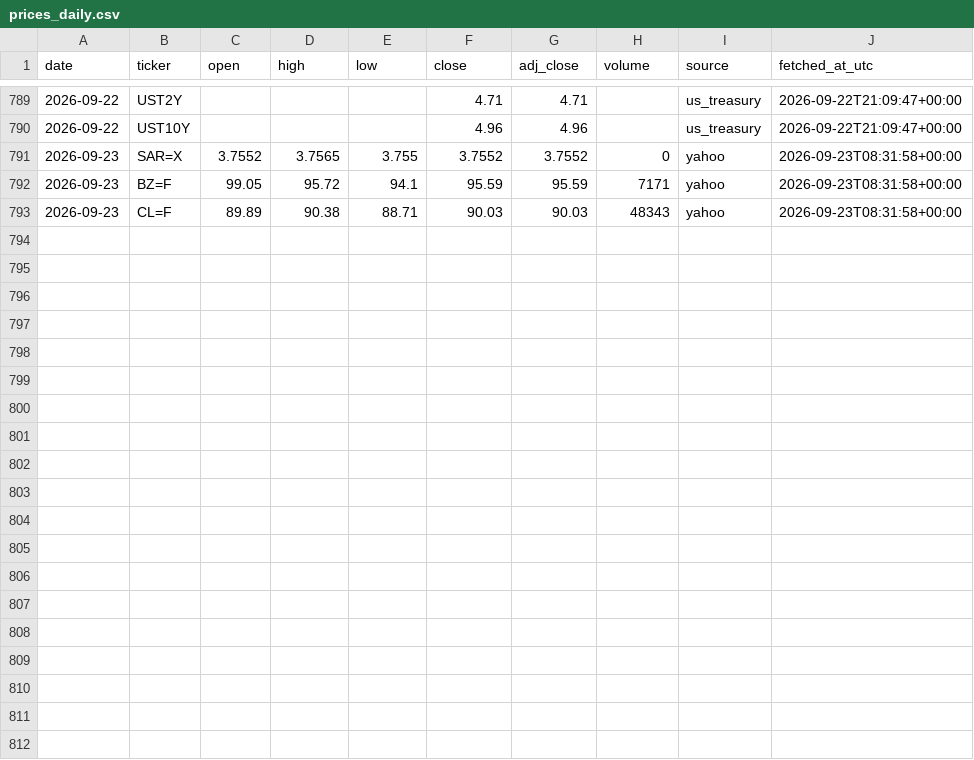
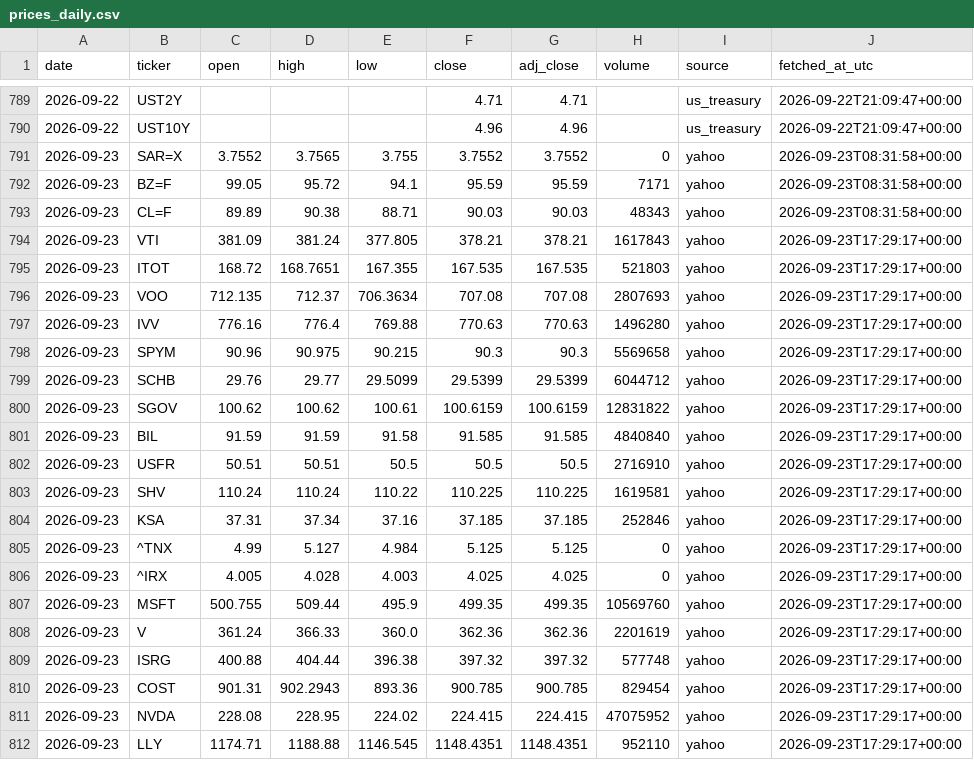
Before and after one commit to 88Fares/sentinel, a CSV file: data/prices_daily.csv, drawn as a sheet; only a part is shown, gaps mark what is left out.

```diff
--- a/data/prices_daily.csv
+++ b/data/prices_daily.csv
@@ -793 +793,20 @@ date,ticker,open,high,low,close,adj_close,volume,source,fetched_at_utc
 2026-09-23,CL=F,89.89,90.38,88.71,90.03,90.03,48343,yahoo,2026-09-23T08:31:58+00:00
+2026-09-23,VTI,381.09,381.24,377.805,378.21,378.21,1617843,yahoo,2026-09-23T17:29:17+00:00
+2026-09-23,ITOT,168.72,168.7651,167.355,167.535,167.535,521803,yahoo,2026-09-23T17:29:17+00:00
+2026-09-23,VOO,712.135,712.37,706.3634,707.08,707.08,2807693,yahoo,2026-09-23T17:29:17+00:00
+2026-09-23,IVV,776.16,776.4,769.88,770.63,770.63,1496280,yahoo,2026-09-23T17:29:17+00:00
+2026-09-23,SPYM,90.96,90.975,90.215,90.3,90.3,5569658,yahoo,2026-09-23T17:29:17+00:00
+2026-09-23,SCHB,29.76,29.77,29.5099,29.5399,29.5399,6044712,yahoo,2026-09-23T17:29:17+00:00
+2026-09-23,SGOV,100.62,100.62,100.61,100.6159,100.6159,12831822,yahoo,2026-09-23T17:29:17+00:00
+2026-09-23,BIL,91.59,91.59,91.58,91.585,91.585,4840840,yahoo,2026-09-23T17:29:17+00:00
+2026-09-23,USFR,50.51,50.51,50.5,50.5,50.5,2716910,yahoo,2026-09-23T17:29:17+00:00
+2026-09-23,SHV,110.24,110.24,110.22,110.225,110.225,1619581,yahoo,2026-09-23T17:29:17+00:00
+2026-09-23,KSA,37.31,37.34,37.16,37.185,37.185,252846,yahoo,2026-09-23T17:29:17+00:00
+2026-09-23,^TNX,4.99,5.127,4.984,5.125,5.125,0,yahoo,2026-09-23T17:29:17+00:00
+2026-09-23,^IRX,4.005,4.028,4.003,4.025,4.025,0,yahoo,2026-09-23T17:29:17+00:00
+2026-09-23,MSFT,500.755,509.44,495.9,499.35,499.35,10569760,yahoo,2026-09-23T17:29:17+00:00
+2026-09-23,V,361.24,366.33,360.0,362.36,362.36,2201619,yahoo,2026-09-23T17:29:17+00:00
+2026-09-23,ISRG,400.88,404.44,396.38,397.32,397.32,577748,yahoo,2026-09-23T17:29:17+00:00
+2026-09-23,COST,901.31,902.2943,893.36,900.785,900.785,829454,yahoo,2026-09-23T17:29:17+00:00
+2026-09-23,NVDA,228.08,228.95,224.02,224.415,224.415,47075952,yahoo,2026-09-23T17:29:17+00:00
+2026-09-23,LLY,1174.71,1188.88,1146.545,1148.4351,1148.4351,952110,yahoo,2026-09-23T17:29:17+00:00
```
Also changed, not shown: data/fetch_log.csv, 3 other files.
